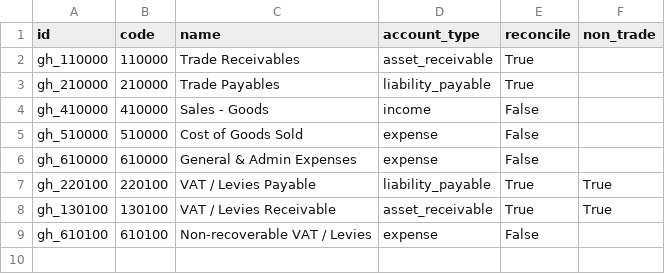
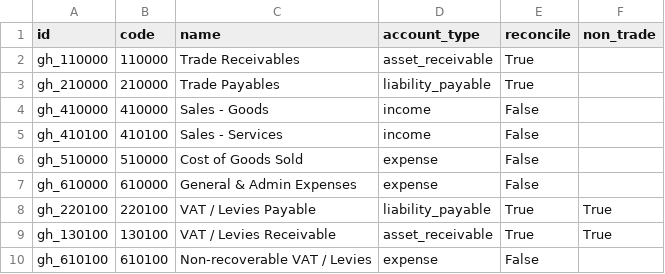
Before and after one commit to davidguigui29/l10n_gh, a CSV file: data/template/account.account-gh.csv, drawn as a sheet; the diff names each change by its address in the sheet, - before the commit and + after, or states it on an @@ line.

Commit message:
Sales Services CoA added

```diff
--- a/data/template/account.account-gh.csv
+++ b/data/template/account.account-gh.csv
+row 5: gh_410100 | 410100 | Sales - Services | income | False
```
